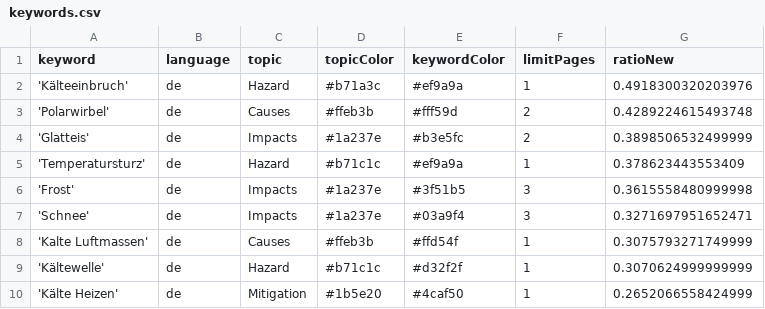
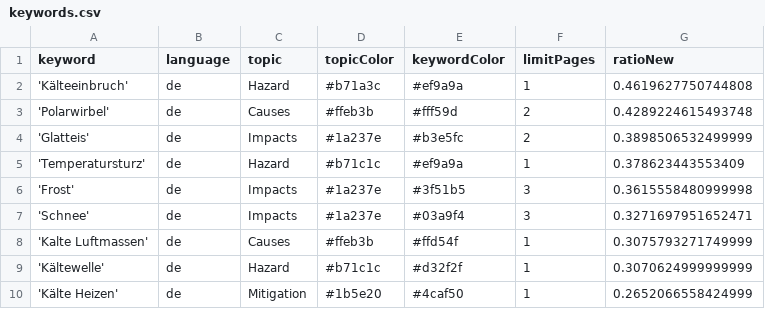
Before and after one commit to annajungfleischnews/coldIsComing, a CSV file: keywords.csv, drawn as a sheet.

```diff
--- a/keywords.csv
+++ b/keywords.csv
@@ -1,3 +1,3 @@
 keyword,language,topic,topicColor,keywordColor,limitPages,ratioNew
-'Kälteeinbruch',de,Hazard,#b71a3c,#ef9a9a,1,0.4918300320203976
+'Kälteeinbruch',de,Hazard,#b71a3c,#ef9a9a,1,0.4619627750744808
 'Polarwirbel',de,Causes,#ffeb3b,#fff59d,2,0.4289224615493748
```
Also changed, not shown: csv/news_2025_10.csv.
